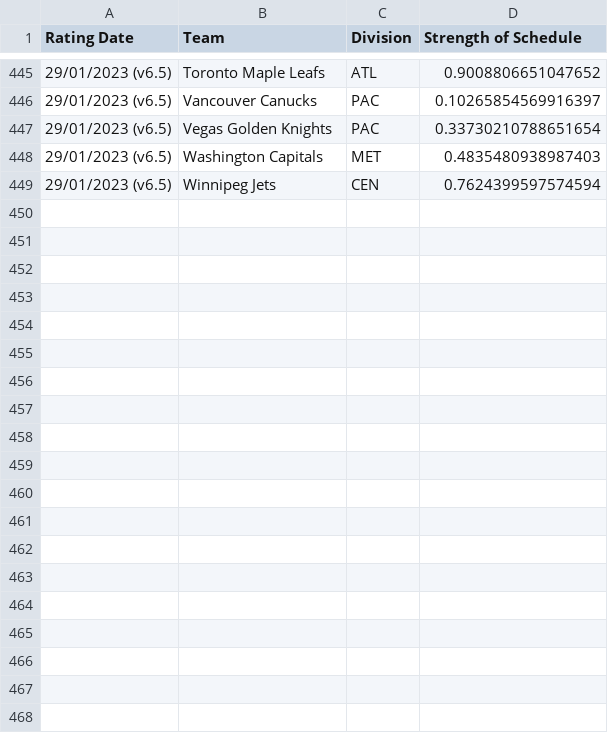
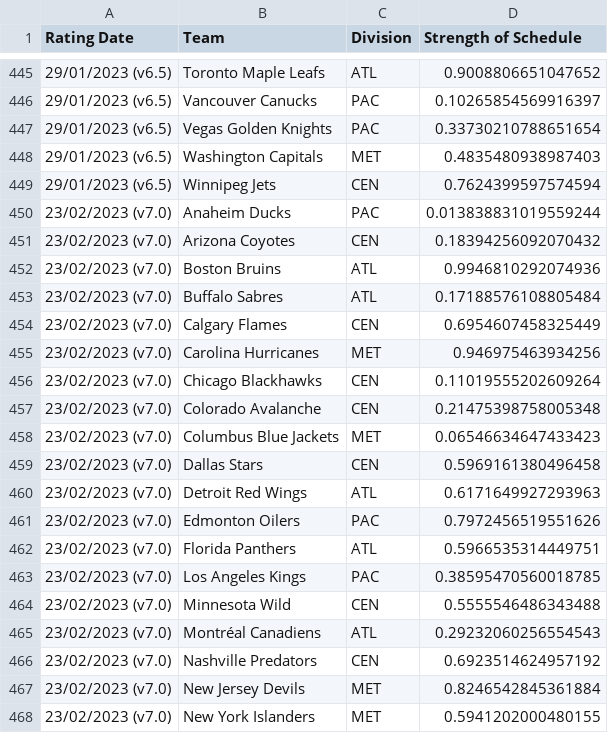
Before and after one commit to bananasfourscale/HockeyRatings, a CSV file: Output_Files/Team_Files/Trend_Files/StrengthOfSchedule.csv, drawn as a sheet; only a part is shown, gaps mark what is left out; the diff covers the shown part only.

Commit message:
Completed first stage of overhaul for teams. looking to merge changes for player rankings next

```diff
--- a/Output_Files/Team_Files/Trend_Files/StrengthOfSchedule.csv
+++ b/Output_Files/Team_Files/Trend_Files/StrengthOfSchedule.csv
@@ -449 +449,20 @@ Rating Date,Team,Division,Strength of Schedule
 29/01/2023 (v6.5),Winnipeg Jets,CEN,0.7624399597574594
+23/02/2023 (v7.0),Anaheim Ducks,PAC,0.013838831019559244
+23/02/2023 (v7.0),Arizona Coyotes,CEN,0.18394256092070432
+23/02/2023 (v7.0),Boston Bruins,ATL,0.9946810292074936
+23/02/2023 (v7.0),Buffalo Sabres,ATL,0.17188576108805484
+23/02/2023 (v7.0),Calgary Flames,CEN,0.6954607458325449
+23/02/2023 (v7.0),Carolina Hurricanes,MET,0.946975463934256
+23/02/2023 (v7.0),Chicago Blackhawks,CEN,0.11019555202609264
+23/02/2023 (v7.0),Colorado Avalanche,CEN,0.21475398758005348
+23/02/2023 (v7.0),Columbus Blue Jackets,MET,0.06546634647433423
+23/02/2023 (v7.0),Dallas Stars,CEN,0.5969161380496458
+23/02/2023 (v7.0),Detroit Red Wings,ATL,0.6171649927293963
+23/02/2023 (v7.0),Edmonton Oilers,PAC,0.7972456519551626
+23/02/2023 (v7.0),Florida Panthers,ATL,0.5966535314449751
+23/02/2023 (v7.0),Los Angeles Kings,PAC,0.38595470560018785
+23/02/2023 (v7.0),Minnesota Wild,CEN,0.5555546486343488
+23/02/2023 (v7.0),Montréal Canadiens,ATL,0.29232060256554543
+23/02/2023 (v7.0),Nashville Predators,CEN,0.6923514624957192
+23/02/2023 (v7.0),New Jersey Devils,MET,0.8246542845361884
+23/02/2023 (v7.0),New York Islanders,MET,0.5941202000480155
```
Also changed, not shown: 13 added rows elsewhere in this file, Output_Files/Team_Files/Trend_Files/ClutchRating.csv, Output_Files/Team_Files/Trend_Files/DefensiveRating.csv, 46 other files.
